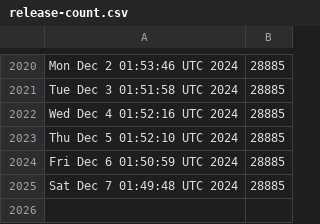
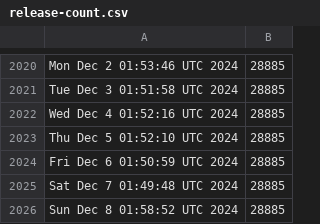
Before and after one commit to kgilmer/ghactions, a CSV file: release-count.csv, drawn as a sheet; only a part is shown, gaps mark what is left out.

```diff
--- a/release-count.csv
+++ b/release-count.csv
@@ -2025 +2025,2 @@ Fri Dec  6 01:50:59 UTC 2024,28885
 Sat Dec  7 01:49:48 UTC 2024,28885
+Sun Dec  8 01:58:52 UTC 2024,28885
```
Also changed, not shown: iso-release-count.csv.
